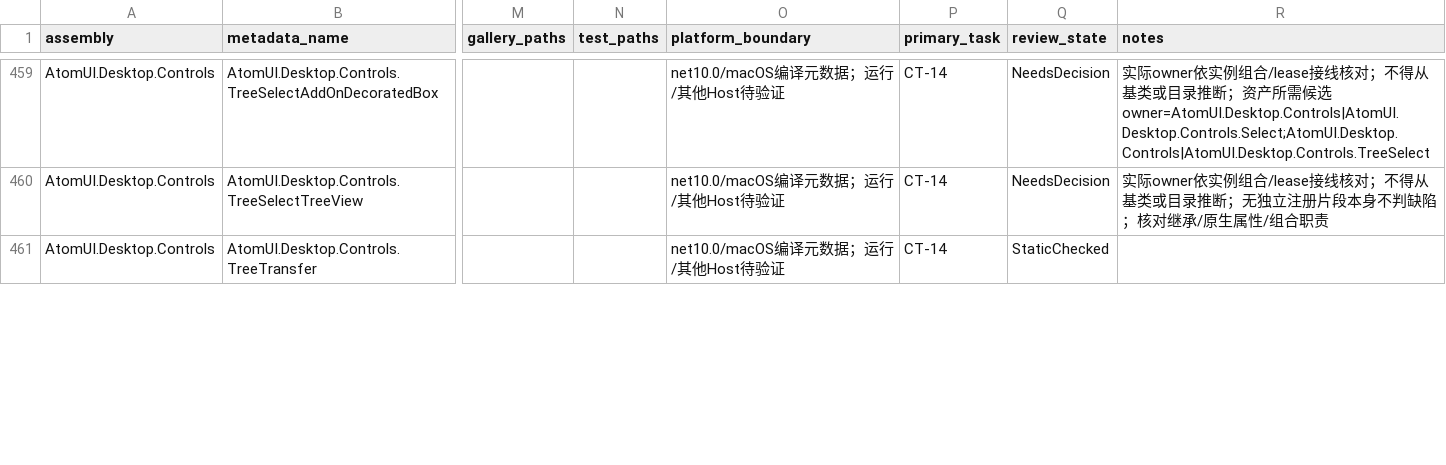
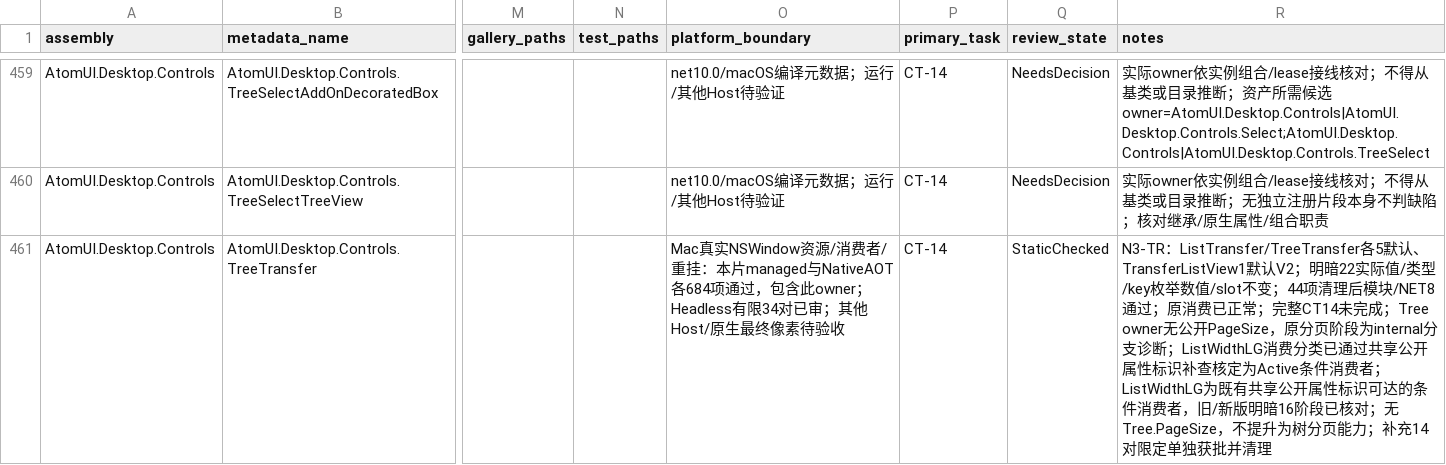
Before and after one commit to AtomUI/AtomUI, a CSV file: docs/superpowers/plans/2026-10-22-custom-theme/control-inventory.csv, drawn as a sheet; only a part is shown, gaps mark what is left out; the diff covers the shown part only; the diff names each change by its address in the sheet, - before the commit and + after, or states it on an @@ line.

Commit message:
refactor(Theme): 迁移容器默认并同步契约文档与动效采样

```diff
--- a/docs/superpowers/plans/2026-10-22-custom-theme/control-inventory.csv
+++ b/docs/superpowers/plans/2026-10-22-custom-theme/control-inventory.csv
-O461 (platform_boundary): net10.0/macOS编译元数据；运行/其他Host待验证
+O461 (platform_boundary): Mac真实NSWindow资源/消费者/重挂：本片managed与NativeAOT各684项通过，包含此owner；Headless有限34对已审；其他Host/原生最终像素待验收
-R461 (notes): (empty)
+R461 (notes): N3-TR：ListTransfer/TreeTransfer各5默认、TransferListView1默认V2；明暗22实际值/类型/key枚举数值/slot不变；44项清理后模块/NET8通过；原消费已正常；完整CT14未完成；Tree owner无公开PageSize，原分页阶段为internal分支诊断；ListWidthLG消费分类已通过共享公开属性标识补查核定为Active条件消费者；ListWidthLG为既有共享公开属性标识可达的条件消费者，旧/新版明暗16阶段已核对；无Tree.PageSize，不提升为树分页能力；补充14对限定单独获批并清理
```
Also changed, not shown: 6 edited cells elsewhere in this file, 26 other files.
